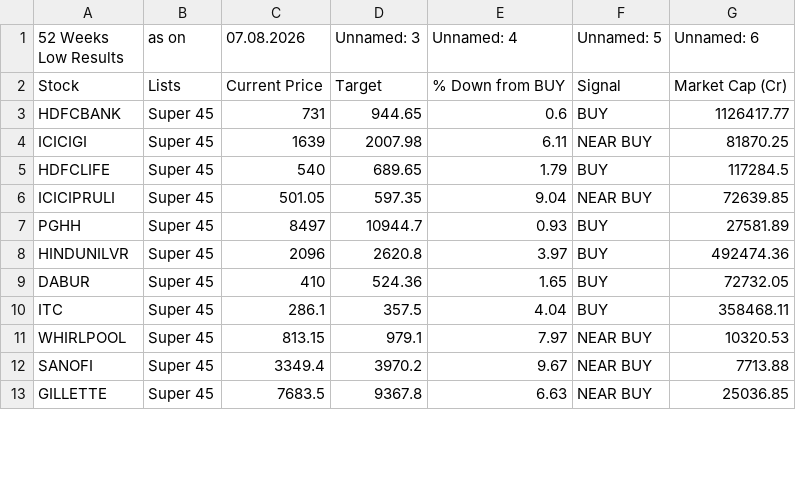
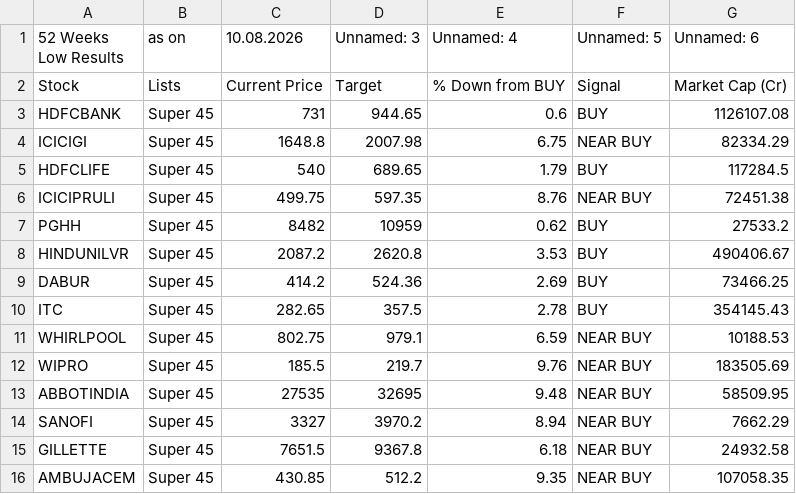
Before and after one commit to mojiburrahaman25/stock-output, a CSV file: 52 Weeks Low.csv, drawn as a sheet; only a part is shown; the diff covers the shown part only.

```diff
--- a/52 Weeks Low.csv
+++ b/52 Weeks Low.csv
@@ -1,13 +1,16 @@
-52 Weeks Low Results,as on,07.08.2026,Unnamed: 3,Unnamed: 4,Unnamed: 5,Unnamed: 6
+52 Weeks Low Results,as on,10.08.2026,Unnamed: 3,Unnamed: 4,Unnamed: 5,Unnamed: 6
 Stock,Lists,Current Price,Target,% Down from BUY,Signal,Market Cap (Cr)
-HDFCBANK,Super 45,731,944.65,0.6,BUY,1126417.77
-ICICIGI,Super 45,1639,2007.98,6.11,NEAR BUY,81870.25
+HDFCBANK,Super 45,731,944.65,0.6,BUY,1126107.08
+ICICIGI,Super 45,1648.8,2007.98,6.75,NEAR BUY,82334.29
 HDFCLIFE,Super 45,540,689.65,1.79,BUY,117284.5
-ICICIPRULI,Super 45,501.05,597.35,9.04,NEAR BUY,72639.85
-PGHH,Super 45,8497,10944.7,0.93,BUY,27581.89
-HINDUNILVR,Super 45,2096,2620.8,3.97,BUY,492474.36
-DABUR,Super 45,410,524.36,1.65,BUY,72732.05
-ITC,Super 45,286.1,357.5,4.04,BUY,358468.11
-WHIRLPOOL,Super 45,813.15,979.1,7.97,NEAR BUY,10320.53
-SANOFI,Super 45,3349.4,3970.2,9.67,NEAR BUY,7713.88
-GILLETTE,Super 45,7683.5,9367.8,6.63,NEAR BUY,25036.85
+ICICIPRULI,Super 45,499.75,597.35,8.76,NEAR BUY,72451.38
+PGHH,Super 45,8482,10959,0.62,BUY,27533.2
+HINDUNILVR,Super 45,2087.2,2620.8,3.53,BUY,490406.67
+DABUR,Super 45,414.2,524.36,2.69,BUY,73466.25
+ITC,Super 45,282.65,357.5,2.78,BUY,354145.43
+WHIRLPOOL,Super 45,802.75,979.1,6.59,NEAR BUY,10188.53
+WIPRO,Super 45,185.5,219.7,9.76,NEAR BUY,183505.69
+ABBOTINDIA,Super 45,27535,32695,9.48,NEAR BUY,58509.95
+SANOFI,Super 45,3327,3970.2,8.94,NEAR BUY,7662.29
+GILLETTE,Super 45,7651.5,9367.8,6.18,NEAR BUY,24932.58
+AMBUJACEM,Super 45,430.85,512.2,9.35,NEAR BUY,107058.35
```
Also changed, not shown: 1 removed row and 10 edited cells elsewhere in this file, BUY List.csv, ENVELOP.csv, 6 other files.
